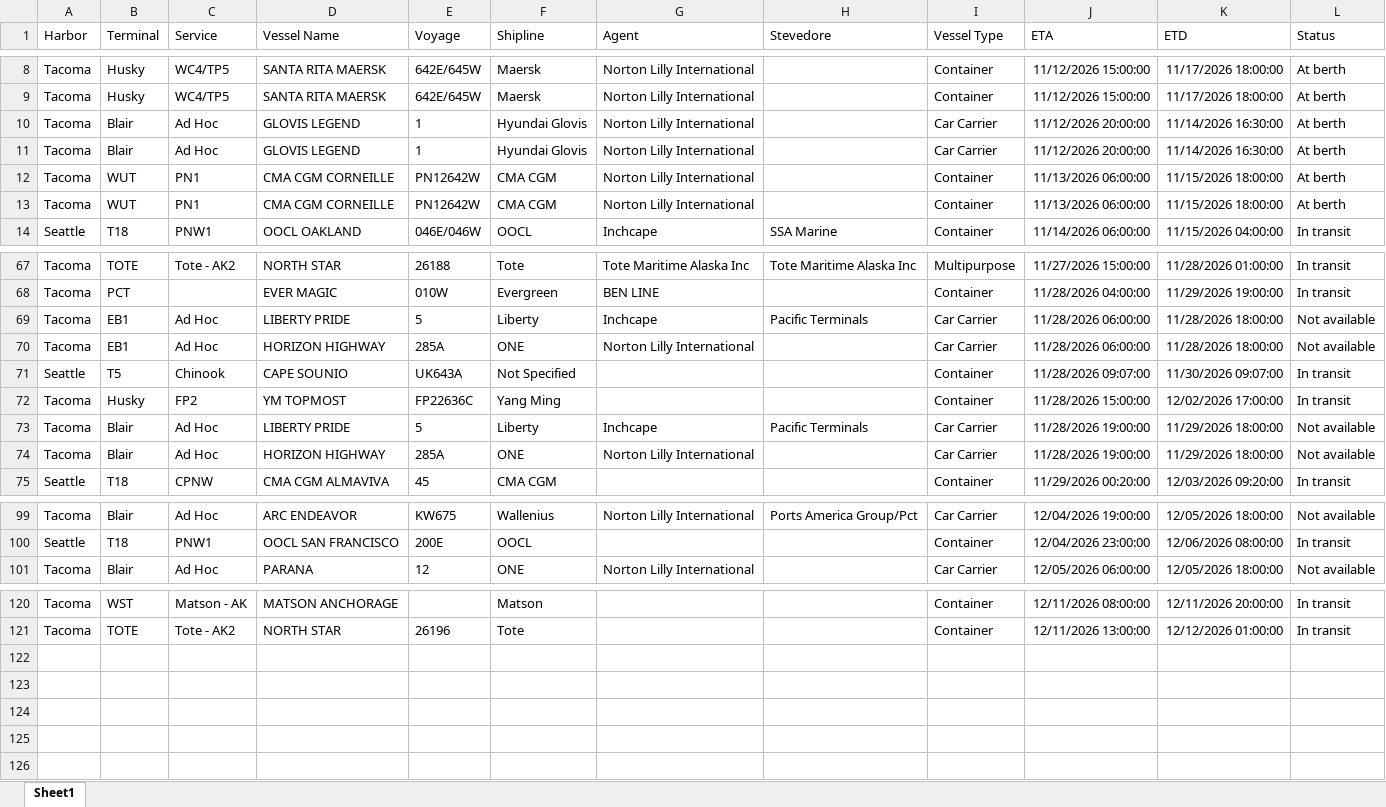
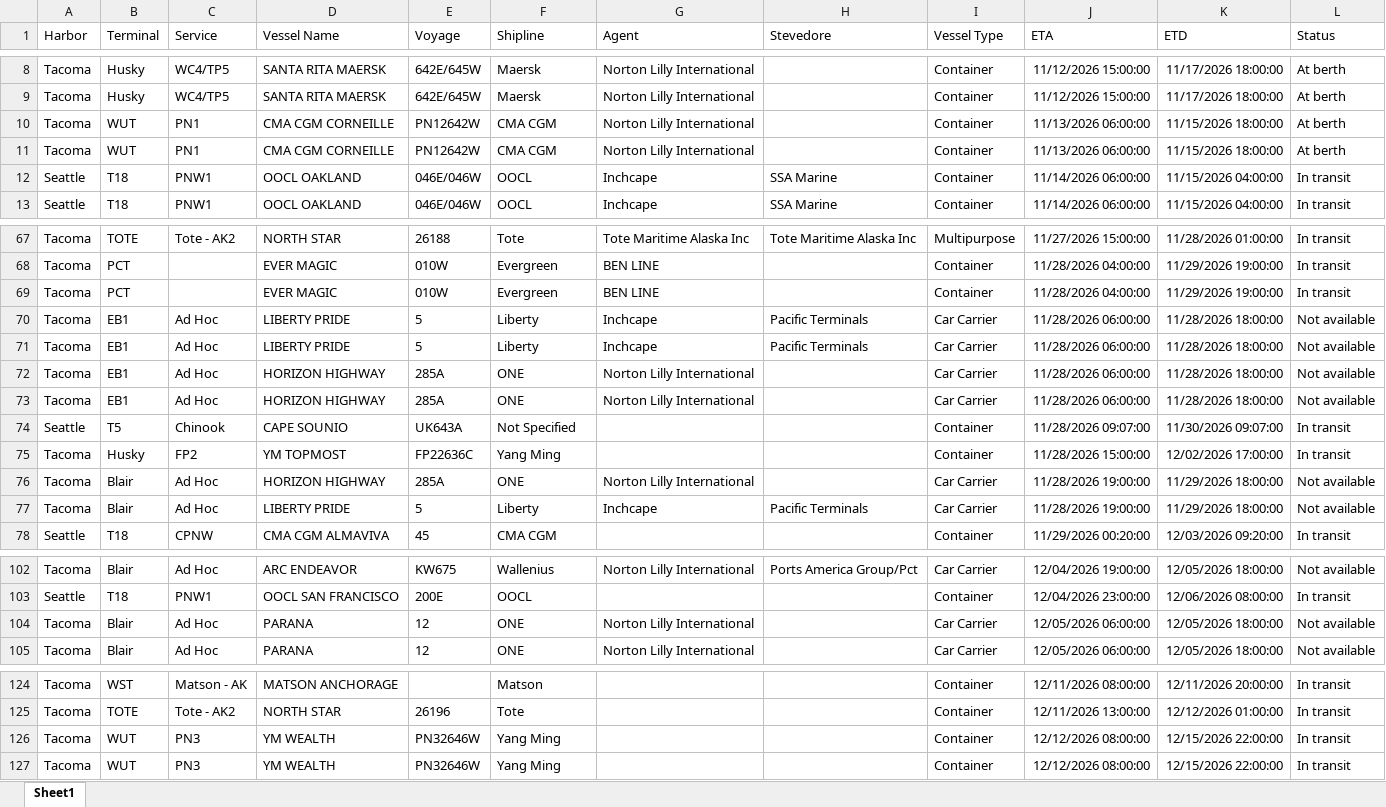
Before and after one commit to TheJoe1990/Ilwu, an Excel workbook: data/vessels/2026-11-14.xlsx, sheet Sheet1, drawn as a sheet; only a part is shown, gaps mark what is left out; values as stored, in another font and other column widths than the file's, no borders; table styles not drawn; removed rows and columns are numbered as before the commit, all else as after; the diff covers the shown part only; the diff names each change by its address in the sheet, - before the commit and + after, or states it on an @@ line.

```diff
--- a/data/vessels/2026-11-14.xlsx (sheet Sheet1)
+++ b/data/vessels/2026-11-14.xlsx (sheet Sheet1)
-row 10: Tacoma | Blair | Ad Hoc | GLOVIS LEGEND | 1 | Hyundai Glovis | Norton Lilly International |  | Car Carrier | 11/12/2026 20:00:00 | 11/14/2026 16:30:00 | At berth
-row 11: Tacoma | Blair | Ad Hoc | GLOVIS LEGEND | 1 | Hyundai Glovis | Norton Lilly International |  | Car Carrier | 11/12/2026 20:00:00 | 11/14/2026 16:30:00 | At berth
+row 12: Seattle | T18 | PNW1 | OOCL OAKLAND | 046E/046W | OOCL | Inchcape | SSA Marine | Container | 11/14/2026 06:00:00 | 11/15/2026 04:00:00 | In transit
+row 69: Tacoma | PCT |  | EVER MAGIC | 010W | Evergreen | BEN LINE |  | Container | 11/28/2026 04:00:00 | 11/29/2026 19:00:00 | In transit
+row 71: Tacoma | EB1 | Ad Hoc | LIBERTY PRIDE | 5 | Liberty | Inchcape | Pacific Terminals | Car Carrier | 11/28/2026 06:00:00 | 11/28/2026 18:00:00 | Not available
+row 72: Tacoma | EB1 | Ad Hoc | HORIZON HIGHWAY | 285A | ONE | Norton Lilly International |  | Car Carrier | 11/28/2026 06:00:00 | 11/28/2026 18:00:00 | Not available
@@ row 74 moved to row 76: Tacoma @@
+row 104: Tacoma | Blair | Ad Hoc | PARANA | 12 | ONE | Norton Lilly International |  | Car Carrier | 12/05/2026 06:00:00 | 12/05/2026 18:00:00 | Not available
+row 126: Tacoma | WUT | PN3 | YM WEALTH | PN32646W | Yang Ming |  |  | Container | 12/12/2026 08:00:00 | 12/15/2026 22:00:00 | In transit
+row 127: Tacoma | WUT | PN3 | YM WEALTH | PN32646W | Yang Ming |  |  | Container | 12/12/2026 08:00:00 | 12/15/2026 22:00:00 | In transit
```
Also changed, not shown: 1 added row and 3 moved rows elsewhere in this sheet, 2 other files.
